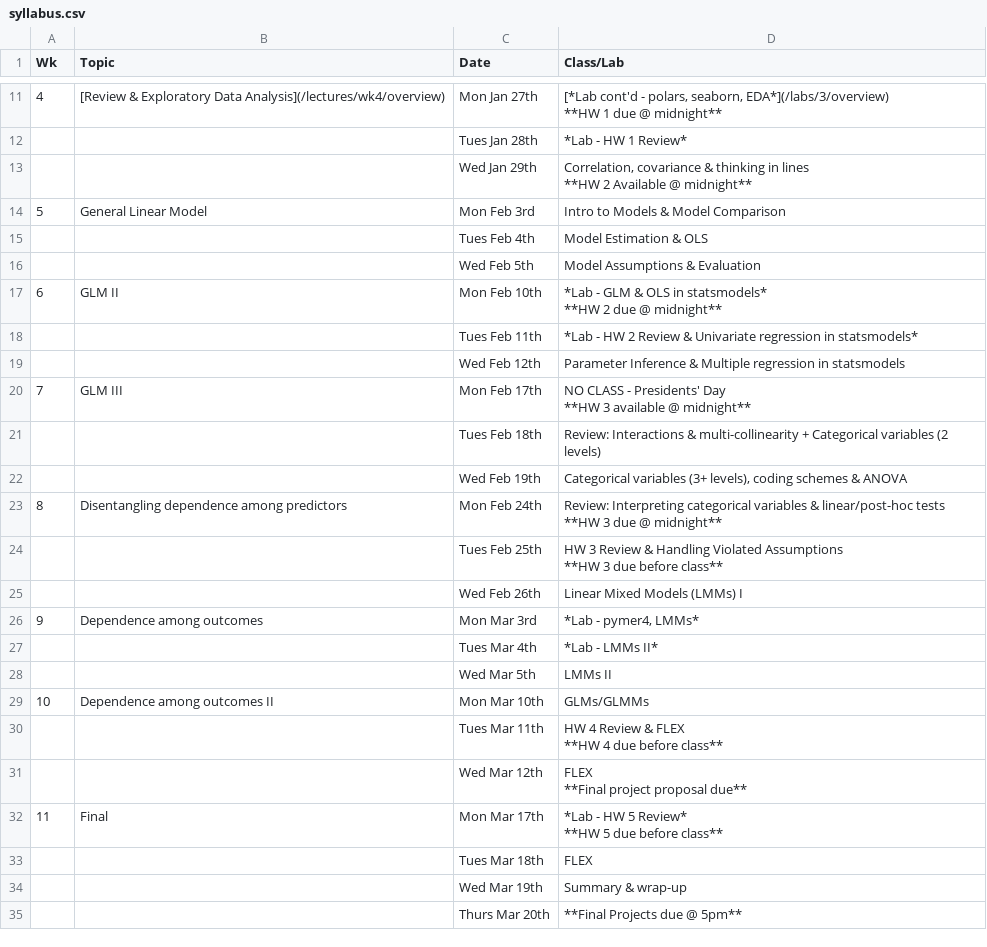
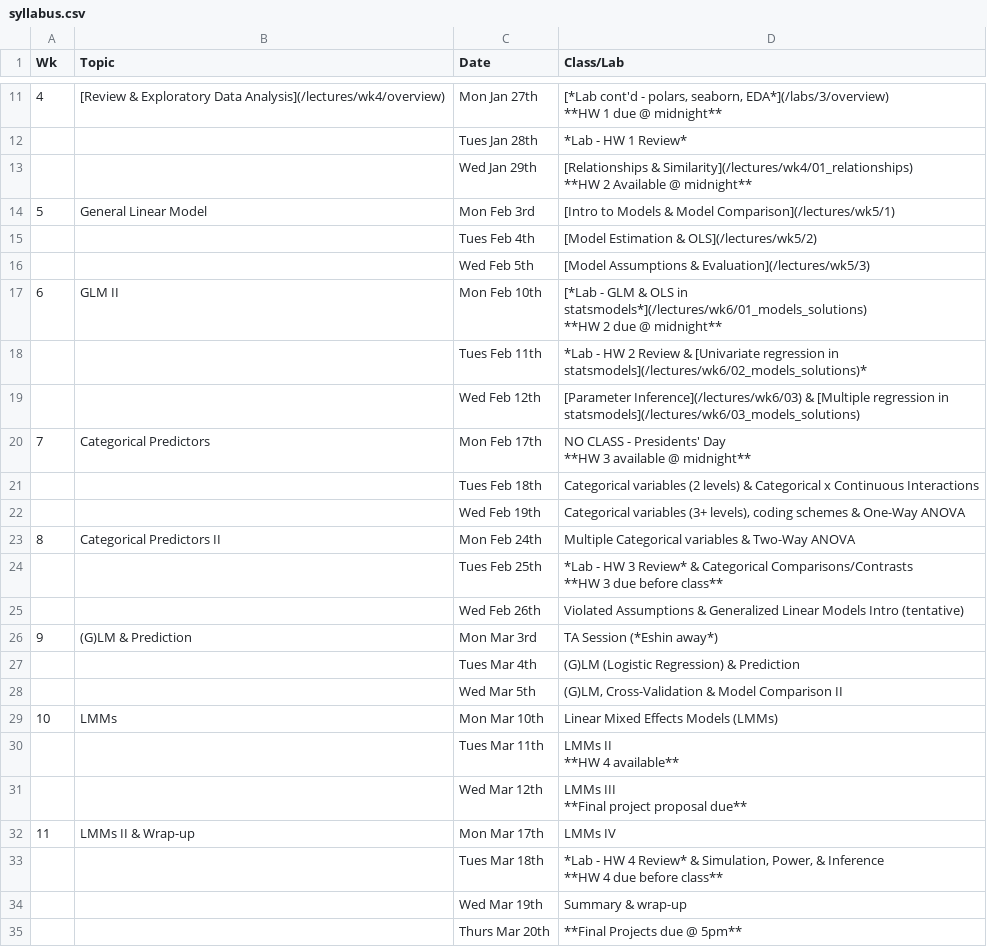
Before and after one commit to psyc201b/PSYC-201B, a CSV file: pages/syllabus.csv, drawn as a sheet; only a part is shown, gaps mark what is left out.

```diff
--- a/pages/syllabus.csv
+++ b/pages/syllabus.csv
@@ -13,33 +13,32 @@ Wk,Topic,Date,Class/Lab
 ,,Tues Jan 28th,"*Lab - HW 1 Review*"
-,,Wed Jan 29th,"Correlation, covariance & thinking in lines
-**HW 2 Available @ midnight**"
-5,"General Linear Model",Mon Feb 3rd,"Intro to Models & Model Comparison"
-,,Tues Feb 4th,Model Estimation & OLS
-,,Wed Feb 5th,"Model Assumptions & Evaluation"
-6,GLM II,Mon Feb 10th,"*Lab - GLM & OLS in statsmodels*
-**HW 2 due @ midnight**"
-,,Tues Feb 11th,"*Lab - HW 2 Review & Univariate regression in statsmodels*  "
-,,Wed Feb 12th,"Parameter Inference & Multiple regression in statsmodels"
-7,GLM III,Mon Feb 17th,"NO CLASS - Presidents' Day
-**HW 3 available @ midnight**"
-,,Tues Feb 18th,"Review: Interactions & multi-collinearity + Categorical variables (2 levels)"
-,,Wed Feb 19th,"Categorical variables (3+ levels), coding schemes & ANOVA"
-8,Disentangling dependence among predictors,Mon Feb 24th,"Review: Interpreting categorical variables & linear/post-hoc tests
-**HW 3 due @ midnight**"
-,,Tues Feb 25th,"HW 3 Review & Handling Violated Assumptions
-**HW 3 due before class**
-"
-,,Wed Feb 26th,"Linear Mixed Models (LMMs) I"
-9,Dependence among outcomes,Mon Mar 3rd,"*Lab - pymer4, LMMs*"
-,,Tues Mar 4th,"*Lab - LMMs II*"
-,,Wed Mar 5th,"LMMs II"
-10,Dependence among outcomes II,Mon Mar 10th,"GLMs/GLMMs"
-,,Tues Mar 11th,"HW 4 Review & FLEX
-**HW 4 due before class**"
-,,Wed Mar 12th,"FLEX
-**Final project proposal due**
-"
-11,Final,Mon Mar 17th,"*Lab - HW 5 Review*
-**HW 5 due before class**"
-,,Tues Mar 18th,"FLEX"
+,,Wed Jan 29th,"[Relationships & Similarity](/lectures/wk4/01_relationships)
+**HW 2 Available @ midnight**"
+5,"General Linear Model",Mon Feb 3rd,"[Intro to Models & Model Comparison](/lectures/wk5/1)"
+,,Tues Feb 4th,[Model Estimation & OLS](/lectures/wk5/2)
+,,Wed Feb 5th,"[Model Assumptions & Evaluation](/lectures/wk5/3)"
+6,GLM II,Mon Feb 10th,"[*Lab - GLM & OLS in statsmodels*](/lectures/wk6/01_models_solutions)
+**HW 2 due @ midnight**"
+,,Tues Feb 11th,"*Lab - HW 2 Review & [Univariate regression in statsmodels](/lectures/wk6/02_models_solutions)*  "
+,,Wed Feb 12th,"[Parameter Inference](/lectures/wk6/03) & [Multiple regression in statsmodels](/lectures/wk6/03_models_solutions)"
+7,Categorical Predictors,Mon Feb 17th,"NO CLASS - Presidents' Day
+**HW 3 available @ midnight**"
+,,Tues Feb 18th,"Categorical variables (2 levels) & Categorical x Continuous Interactions"
+,,Wed Feb 19th,"Categorical variables (3+ levels), coding schemes & One-Way ANOVA"
+8,Categorical Predictors II,Mon Feb 24th,"Multiple Categorical variables & Two-Way ANOVA"
+,,Tues Feb 25th,"*Lab - HW 3 Review* & Categorical Comparisons/Contrasts
+**HW 3 due before class**
+"
+,,Wed Feb 26th,"Violated Assumptions & Generalized Linear Models Intro (tentative)"
+9,(G)LM & Prediction,Mon Mar 3rd,"TA Session (*Eshin away*)"
+,,Tues Mar 4th,"(G)LM (Logistic Regression) & Prediction"
+,,Wed Mar 5th,"(G)LM, Cross-Validation & Model Comparison II  "
+10,LMMs,Mon Mar 10th,"Linear Mixed Effects Models (LMMs)"
+,,Tues Mar 11th,"LMMs II
+**HW 4 available**"
+,,Wed Mar 12th,"LMMs III
+**Final project proposal due**
+"
+11,LMMs II & Wrap-up,Mon Mar 17th,"LMMs IV"
+,,Tues Mar 18th,"*Lab - HW 4 Review* & Simulation, Power, & Inference
+**HW 4 due before class**"
 ,,Wed Mar 19th,"Summary & wrap-up
```
Also changed, not shown: 12 other files.
